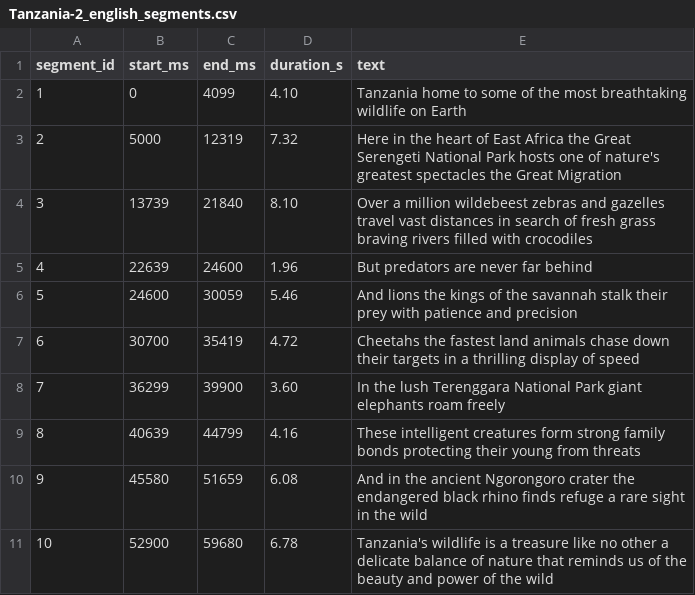
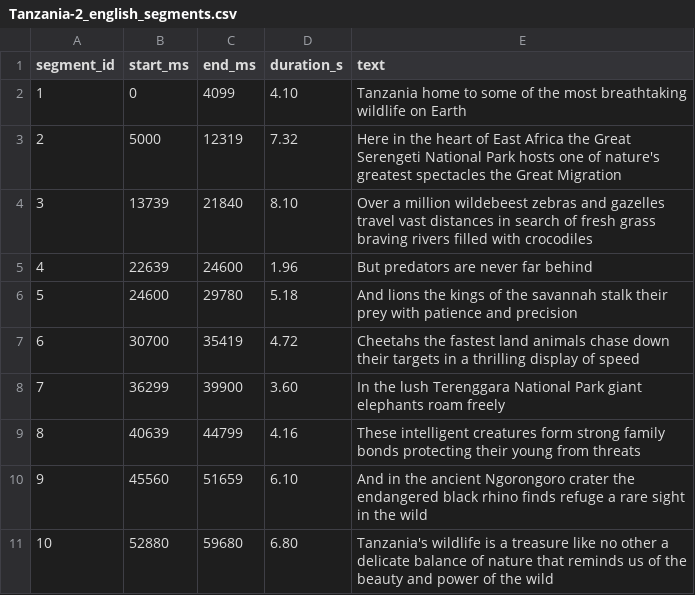
Before and after one commit to NurbolatKenbayev/VideoTranslation, a CSV file: output/Tanzania-2/Tanzania-2_english_segments.csv, drawn as a sheet.

```diff
--- a/output/Tanzania-2/Tanzania-2_english_segments.csv
+++ b/output/Tanzania-2/Tanzania-2_english_segments.csv
@@ -5,3 +5,3 @@ segment_id,start_ms,end_ms,duration_s,text
 4,22639,24600,1.96,But predators are never far behind
-5,24600,30059,5.46,And lions the kings of the savannah stalk their prey with patience and precision
+5,24600,29780,5.18,And lions the kings of the savannah stalk their prey with patience and precision
 6,30700,35419,4.72,Cheetahs the fastest land animals chase down their targets in a thrilling display of speed
@@ -9,3 +9,3 @@ segment_id,start_ms,end_ms,duration_s,text
 8,40639,44799,4.16,These intelligent creatures form strong family bonds protecting their young from threats
-9,45580,51659,6.08,And in the ancient Ngorongoro crater the endangered black rhino finds refuge a rare sight in the wild
-10,52900,59680,6.78,Tanzania's wildlife is a treasure like no other a delicate balance of nature that reminds us of the beauty and power of the wild
+9,45560,51659,6.10,And in the ancient Ngorongoro crater the endangered black rhino finds refuge a rare sight in the wild
+10,52880,59680,6.80,Tanzania's wildlife is a treasure like no other a delicate balance of nature that reminds us of the beauty and power of the wild
```
Also changed, not shown: output/Tanzania-2/Tanzania-2_german_segments.csv, 11 other files.
